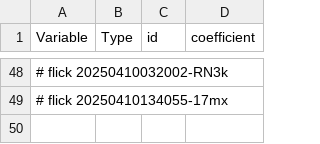
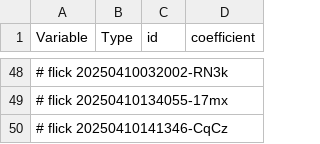
Before and after one commit to abikesa/false-font, a CSV file: kitabo/ensi/ukubona/donorcase/test3/assets/csv/model1_overall.csv, drawn as a sheet; only a part is shown, gaps mark what is left out; the diff names each change by its address in the sheet, - before the commit and + after, or states it on an @@ line.

Commit message:
kitabo/ensi/ukubona/donorcase/test3/assets/csv/model1_overall.csv

```diff
--- a/kitabo/ensi/ukubona/donorcase/test3/assets/csv/model1_overall.csv
+++ b/kitabo/ensi/ukubona/donorcase/test3/assets/csv/model1_overall.csv
+row 50: # flick 20250410141346-CqCz
```
